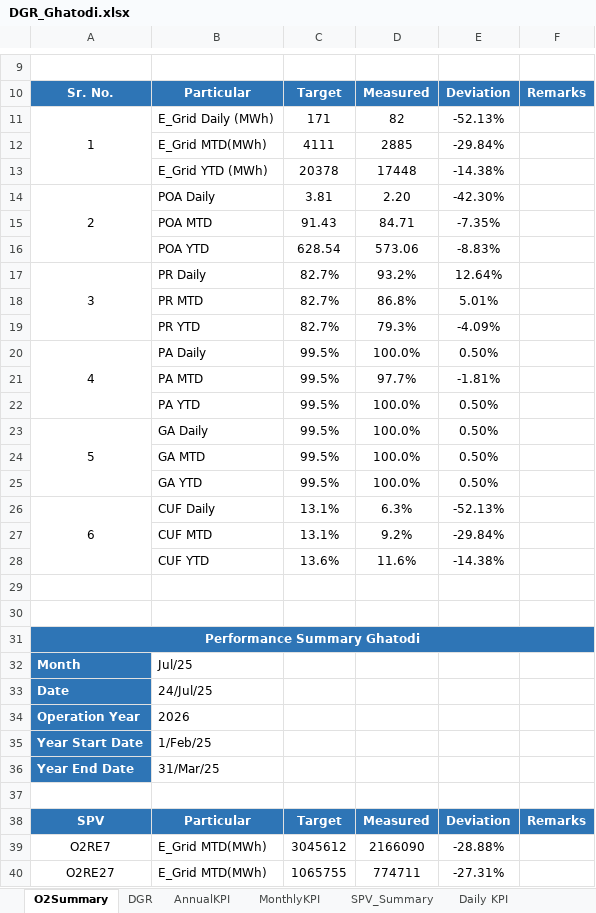
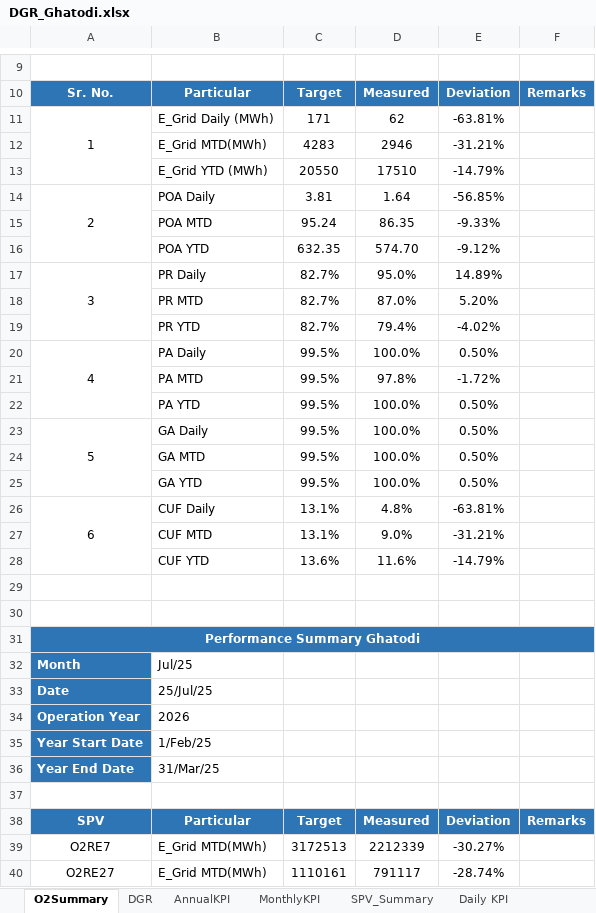
Before and after one commit to Awesome20225266/dgr-deviation-dashboard, an Excel workbook: DGR_Backup/DGR_Ghatodi.xlsx, sheet O2Summary, drawn as a sheet; only a part is shown, gaps mark what is left out; values as stored, in another font and other column widths than the file's, no borders; conditional formats not drawn; removed rows and columns are numbered as before the commit, all else as after; the diff covers the shown part only; the diff names each change by its address in the sheet, - before the commit and + after, or states it on an @@ line.

```diff
--- a/DGR_Backup/DGR_Ghatodi.xlsx (sheet O2Summary)
+++ b/DGR_Backup/DGR_Ghatodi.xlsx (sheet O2Summary)
-D11: 82
+D11: 62
-E11: -52.13%
+E11: -63.81%
-row 12:  | E_Grid MTD(MWh) | 4111 | 2885 | -29.84%
-row 13:  | E_Grid YTD (MWh) | 20378 | 17448 | -14.38%
+row 12:  | E_Grid MTD(MWh) | 4283 | 2946 | -31.21%
+row 13:  | E_Grid YTD (MWh) | 20550 | 17510 | -14.79%
-D14: 2.20
+D14: 1.64
-E14: -42.30%
+E14: -56.85%
-row 15:  | POA MTD | 91.43 | 84.71 | -7.35%
-row 16:  | POA YTD | 628.54 | 573.06 | -8.83%
+row 15:  | POA MTD | 95.24 | 86.35 | -9.33%
+row 16:  | POA YTD | 632.35 | 574.70 | -9.12%
-D17: 93.2%
+D17: 95.0%
-E17: 12.64%
+E17: 14.89%
-D18: 86.8%
+D18: 87.0%
-E18: 5.01%
+E18: 5.20%
-D19: 79.3%
+D19: 79.4%
-E19: -4.09%
+E19: -4.02%
-D21: 97.7%
+D21: 97.8%
-E21: -1.81%
+E21: -1.72%
-D26: 6.3%
+D26: 4.8%
-E26: -52.13%
+E26: -63.81%
-D27: 9.2%
+D27: 9.0%
-E27: -29.84%
+E27: -31.21%
-E28: -14.38%
+E28: -14.79%
-B33: 24/Jul/25
+B33: 25/Jul/25
-C39: 3045612
+C39: 3172513
-D39: 2166090
+D39: 2212339
-E39: -28.88%
+E39: -30.27%
-C40: 1065755
+C40: 1110161
-D40: 774711
+D40: 791117
-E40: -27.31%
+E40: -28.74%
```
Also changed, not shown: 1 edited cell elsewhere in this sheet, sheet Input_Raw, sheet Inv_SY_B, sheet Inv_SY_D, sheet Inv_PR, sheet Modelling New, sheet DGR, 3 more sheets, formulas that keep their value, DGR_Backup/DGR_8MW.xlsx, DGR_Backup/DGR_ISTS_Washi_Solar.xlsx, 18 other files.
